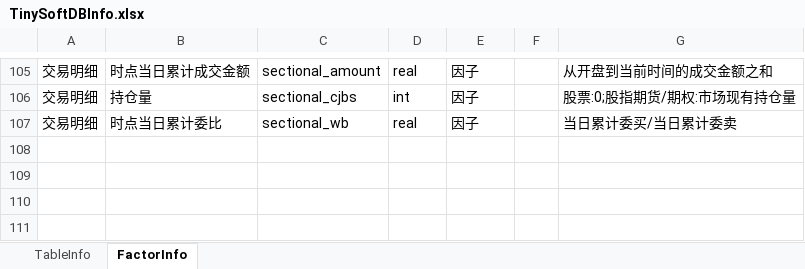
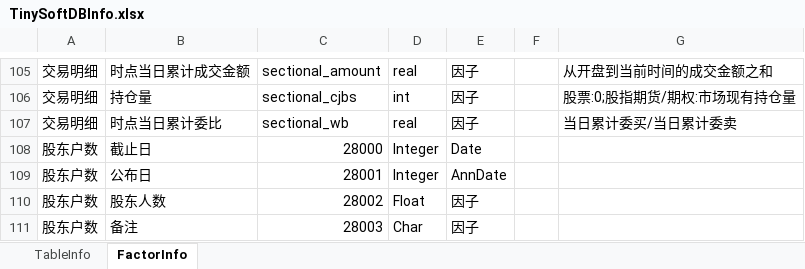
Before and after one commit to Scorpi000/QuantStudio, an Excel workbook: QuantStudio/Resource/TinySoftDBInfo.xlsx, sheet FactorInfo, drawn as a sheet; only a part is shown, gaps mark what is left out; values as stored, in another font and other column widths than the file's, no borders; the diff names each change by its address in the sheet, - before the commit and + after, or states it on an @@ line.

```diff
--- a/QuantStudio/Resource/TinySoftDBInfo.xlsx (sheet FactorInfo)
+++ b/QuantStudio/Resource/TinySoftDBInfo.xlsx (sheet FactorInfo)
+row 108: 股东户数 | 截止日 | 28000 | Integer | Date
+row 109: 股东户数 | 公布日 | 28001 | Integer | AnnDate
+row 110: 股东户数 | 股东人数 | 28002 | Float | 因子
+row 111: 股东户数 | 备注 | 28003 | Char | 因子
```
Also changed, not shown: sheet TableInfo, 3 other files.
